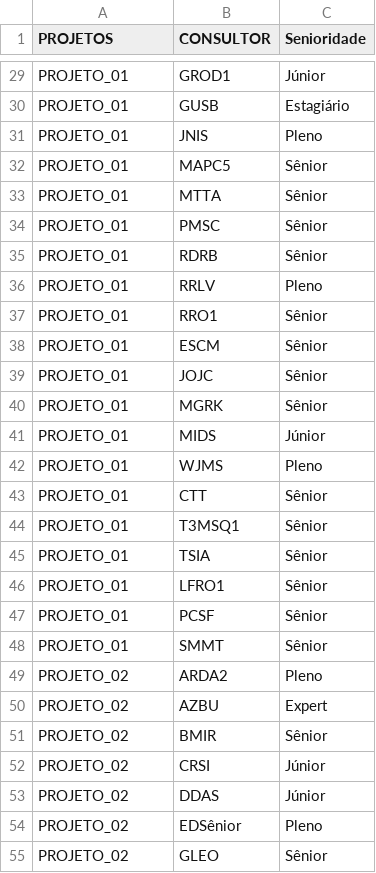
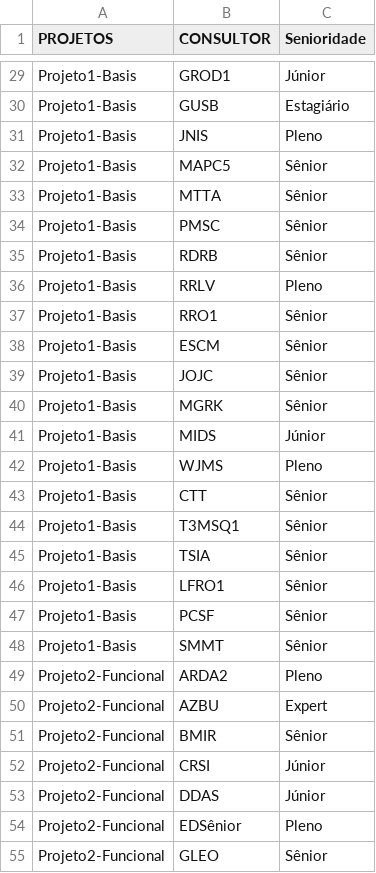
Before and after one commit to IsabelleBandeira/SOPHIA-NEXT, a CSV file: dados/ConsultorPorProjeto.csv, drawn as a sheet; only a part is shown, gaps mark what is left out; the diff covers the shown part only; the diff names each change by its address in the sheet, - before the commit and + after, or states it on an @@ line.

Commit message:
Update ConsultorPorProjeto.csv

```diff
--- a/dados/ConsultorPorProjeto.csv
+++ b/dados/ConsultorPorProjeto.csv
-A29:A48 (PROJETOS): PROJETO_01
+A29:A48 (PROJETOS): Projeto1-Basis
-A49:A55 (PROJETOS): PROJETO_02
+A49:A55 (PROJETOS): Projeto2-Funcional
```
Also changed, not shown: 68 edited cells elsewhere in this file.
